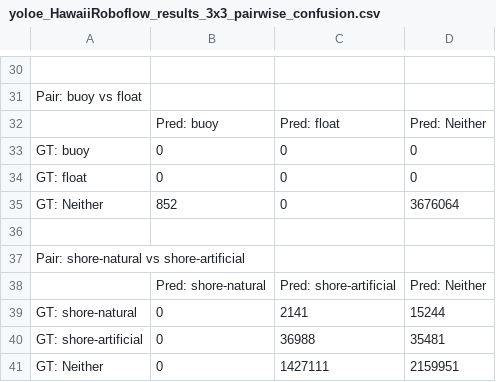
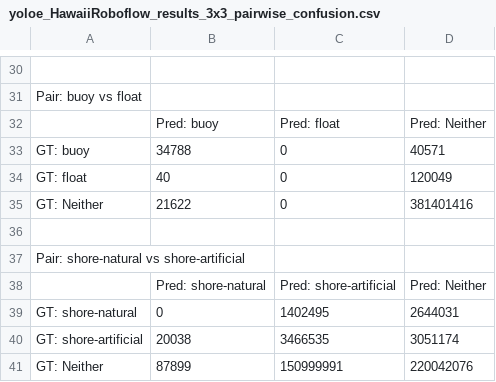
Before and after one commit to chadrs2/vlm_eval, a CSV file: workspace/experiments/exp1_text2mask/results/gsam/trial1/yoloe_HawaiiRoboflow_results_3x3_pairwise_confusion.csv, drawn as a sheet; only a part is shown, gaps mark what is left out; the diff covers the shown part only.

```diff
--- a/workspace/experiments/exp1_text2mask/results/gsam/trial1/yoloe_HawaiiRoboflow_results_3x3_pairwise_confusion.csv
+++ b/workspace/experiments/exp1_text2mask/results/gsam/trial1/yoloe_HawaiiRoboflow_results_3x3_pairwise_confusion.csv
@@ -32,5 +32,5 @@ Pair: buoy vs float
 ,Pred: buoy,Pred: float,Pred: Neither
-GT: buoy,0,0,0
-GT: float,0,0,0
-GT: Neither,852,0,3676064
+GT: buoy,34788,0,40571
+GT: float,40,0,120049
+GT: Neither,21622,0,381401416
 
@@ -38,4 +38,4 @@ Pair: shore-natural vs shore-artificial
 ,Pred: shore-natural,Pred: shore-artificial,Pred: Neither
-GT: shore-natural,0,2141,15244
-GT: shore-artificial,0,36988,35481
-GT: Neither,0,1427111,2159951
+GT: shore-natural,0,1402495,2644031
+GT: shore-artificial,20038,3466535,3051174
+GT: Neither,87899,150999991,220042076
```
Also changed, not shown: 3 added rows, 3 removed rows and 19 edited cells elsewhere in this file, workspace/experiments/exp1_text2mask/results/gsam/trial1/yoloe_HawaiiRoboflow_results.csv, workspace/experiments/exp1_text2mask/results/gsam/trial1/yoloe_LaRS_results.csv, 18 other files.
